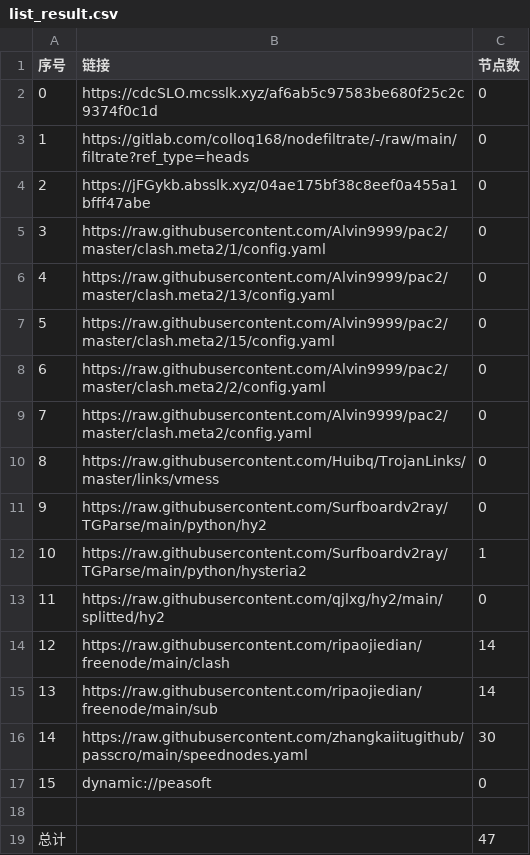
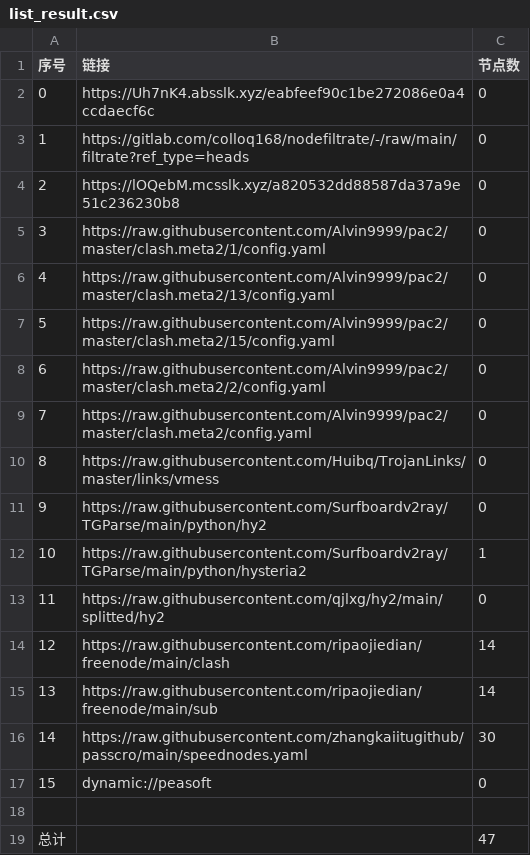
Before and after one commit to link8077/AutoMergePublicNodes, a CSV file: list_result.csv, drawn as a sheet.

```diff
--- a/list_result.csv
+++ b/list_result.csv
@@ -1,5 +1,5 @@
 序号,链接,节点数
-0,https://cdcSLO.mcsslk.xyz/af6ab5c97583be680f25c2c9374f0c1d,0
+0,https://Uh7nK4.absslk.xyz/eabfeef90c1be272086e0a4ccdaecf6c,0
 1,https://gitlab.com/colloq168/nodefiltrate/-/raw/main/filtrate?ref_type=heads,0
-2,https://jFGykb.absslk.xyz/04ae175bf38c8eef0a455a1bfff47abe,0
+2,https://lOQebM.mcsslk.xyz/a820532dd88587da37a9e51c236230b8,0
 3,https://raw.githubusercontent.com/Alvin9999/pac2/master/clash.meta2/1/config.yaml,0
```
Also changed, not shown: 6 other files.
